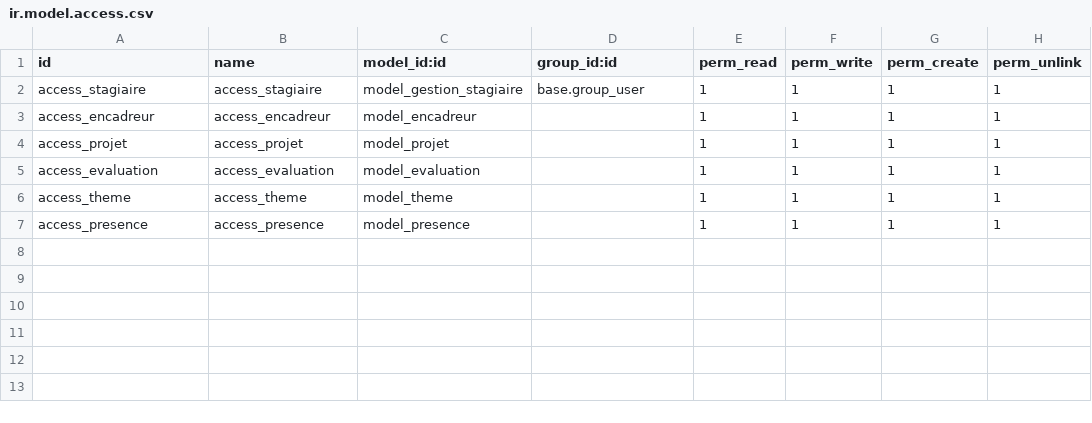
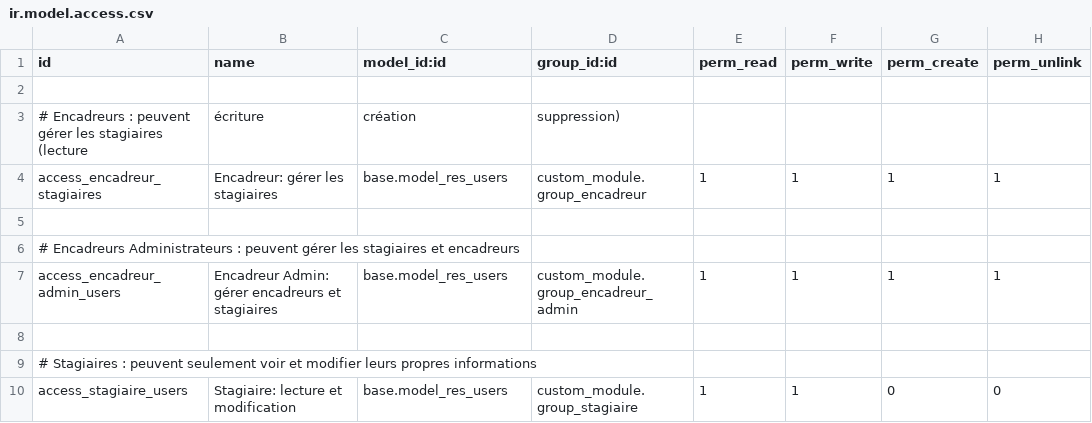
Before and after one commit to chimeneana65931/Gestion_Stagiaire_projet, a CSV file: security/ir.model.access.csv, drawn as a sheet.

```diff
--- a/security/ir.model.access.csv
+++ b/security/ir.model.access.csv
@@ -1,7 +1,10 @@
 id,name,model_id:id,group_id:id,perm_read,perm_write,perm_create,perm_unlink
-access_stagiaire,access_stagiaire,model_gestion_stagiaire,base.group_user,1,1,1,1
-access_encadreur,access_encadreur,model_encadreur,,1,1,1,1
-access_projet,access_projet,model_projet,,1,1,1,1
-access_evaluation,access_evaluation,model_evaluation,,1,1,1,1
-access_theme,access_theme,model_theme,,1,1,1,1
-access_presence,access_presence,model_presence,,1,1,1,1
+
+# Encadreurs : peuvent gérer les stagiaires (lecture, écriture, création, suppression)
+access_encadreur_stagiaires,Encadreur: gérer les stagiaires,base.model_res_users,custom_module.group_encadreur,1,1,1,1
+
+# Encadreurs Administrateurs : peuvent gérer les stagiaires et encadreurs
+access_encadreur_admin_users,Encadreur Admin: gérer encadreurs et stagiaires,base.model_res_users,custom_module.group_encadreur_admin,1,1,1,1
+
+# Stagiaires : peuvent seulement voir et modifier leurs propres informations
+access_stagiaire_users,Stagiaire: lecture et modification,base.model_res_users,custom_module.group_stagiaire,1,1,0,0
```
Also changed, not shown: 22 other files.
